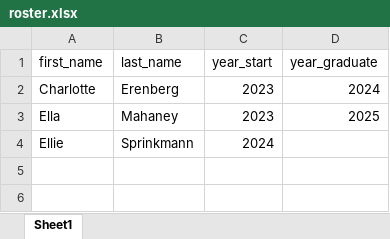
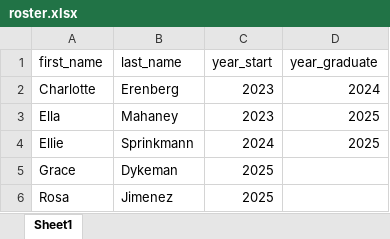
Before and after one commit to lichendong/mentoring, an Excel workbook: roster.xlsx, sheet Sheet1, drawn as a sheet; values as stored, in another font and other column widths than the file's, no borders; the diff names each change by its address in the sheet, - before the commit and + after, or states it on an @@ line.

```diff
--- a/roster.xlsx (sheet Sheet1)
+++ b/roster.xlsx (sheet Sheet1)
-D4 (year_graduate): (empty)
+D4 (year_graduate): 2025
+row 5: Grace | Dykeman | 2025
+row 6: Rosa | Jimenez | 2025
```
Also changed, not shown: 5 other files.
